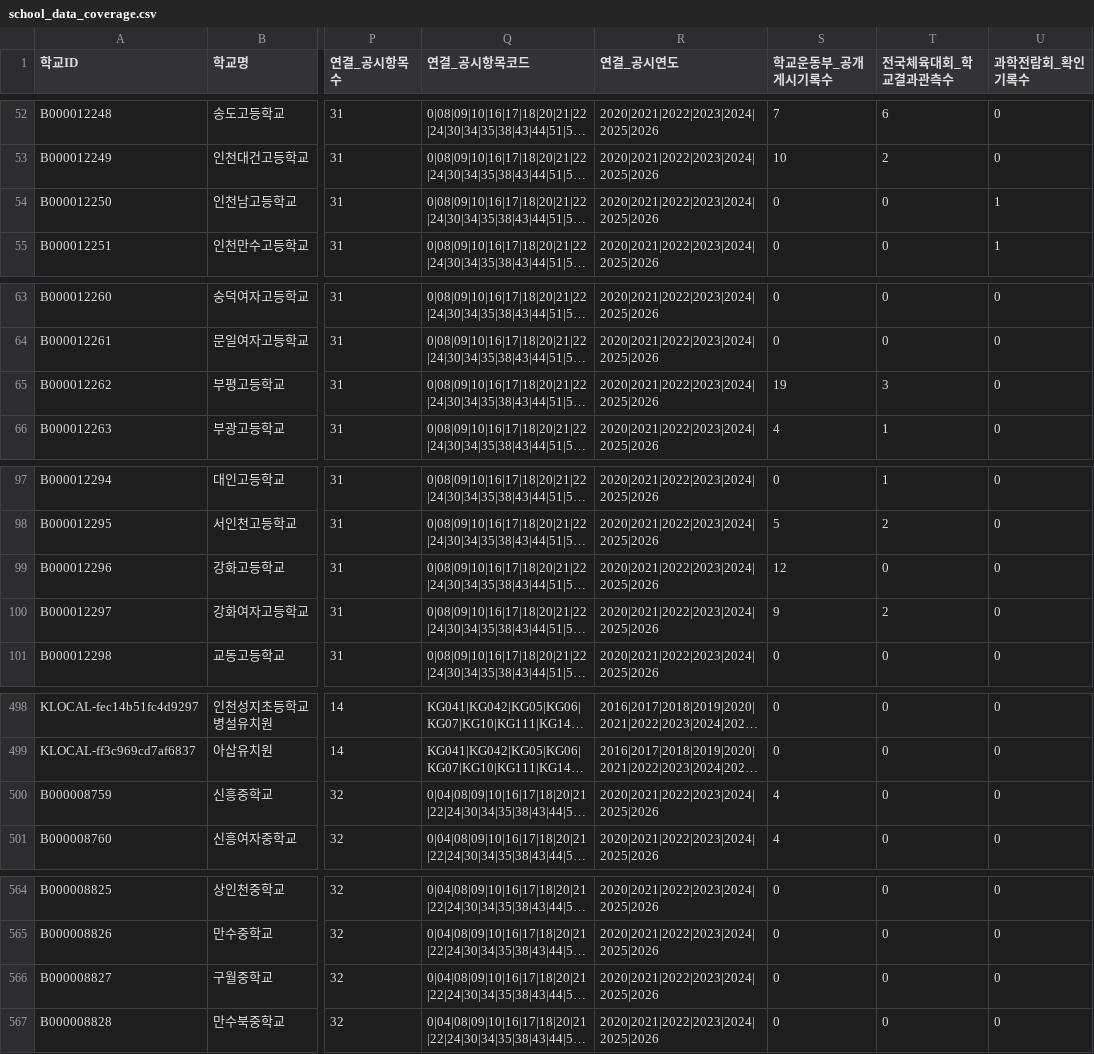
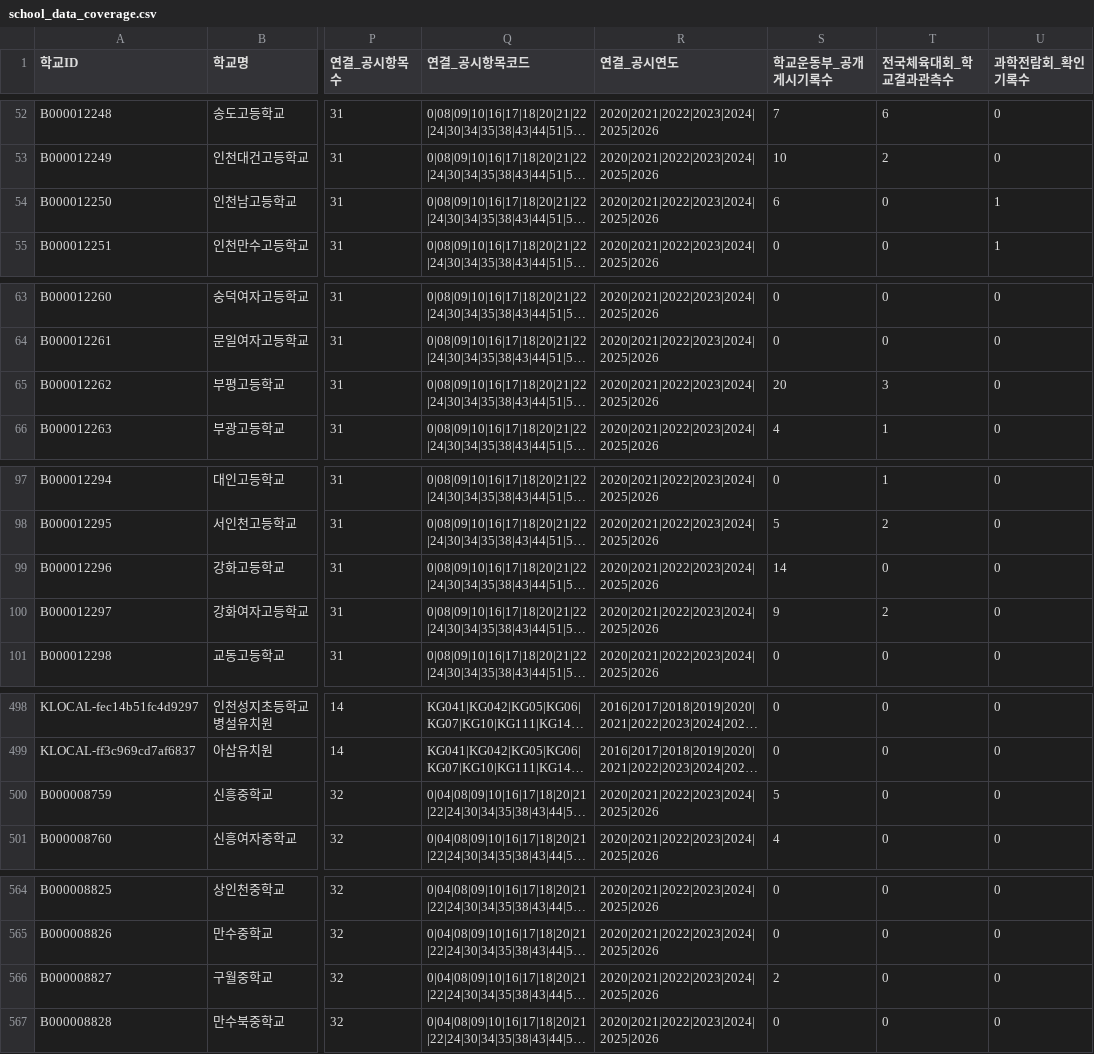
Before and after one commit to namijini0403/2026-park-analysis, a CSV file: data_processed/education/school_data_coverage.csv, drawn as a sheet; only a part is shown, gaps mark what is left out; long unchanged cells end in …; the diff covers the shown part only; the diff names each change by its address in the sheet, - before the commit and + after, or states it on an @@ line.

```diff
--- a/data_processed/education/school_data_coverage.csv
+++ b/data_processed/education/school_data_coverage.csv
-S54 (학교운동부_공개게시기록수): 0
+S54 (학교운동부_공개게시기록수): 6
-S65 (학교운동부_공개게시기록수): 19
+S65 (학교운동부_공개게시기록수): 20
-S99 (학교운동부_공개게시기록수): 12
+S99 (학교운동부_공개게시기록수): 14
-S500 (학교운동부_공개게시기록수): 4
+S500 (학교운동부_공개게시기록수): 5
-S566 (학교운동부_공개게시기록수): 0
+S566 (학교운동부_공개게시기록수): 2
```
Also changed, not shown: 11 edited cells elsewhere in this file, 7 other files.
